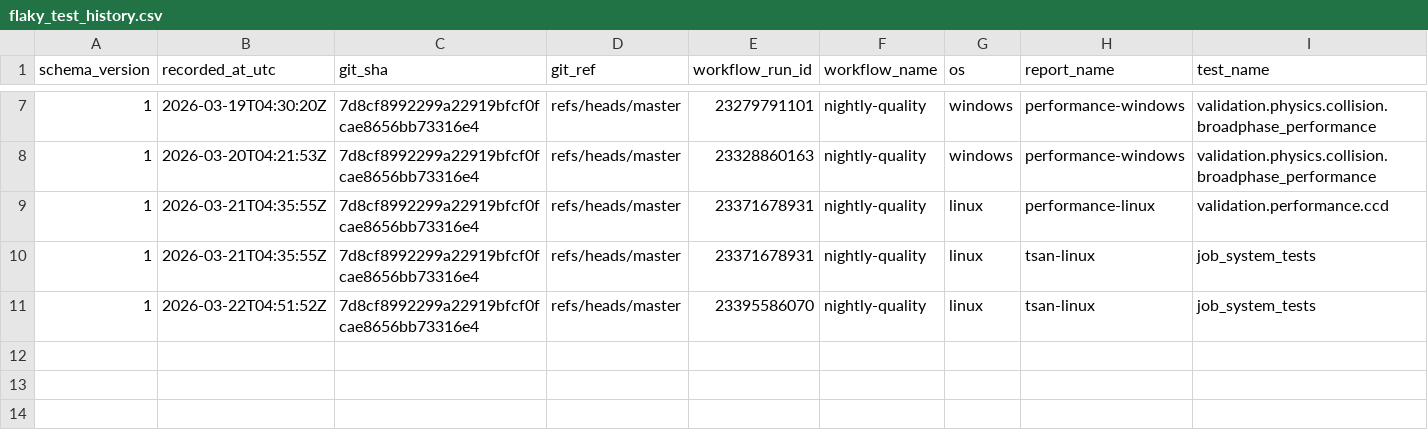
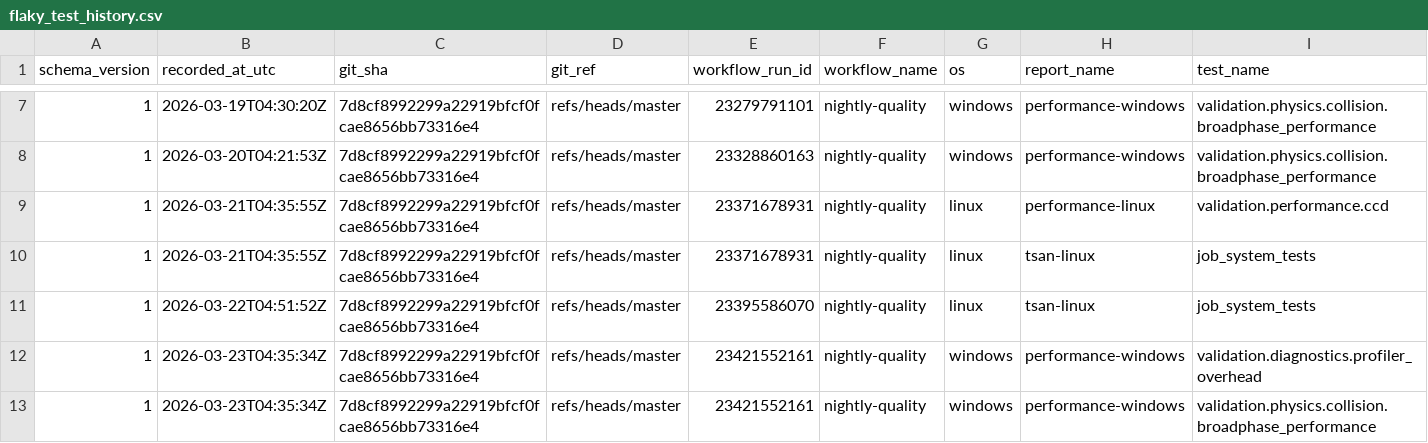
Before and after one commit to Jhoneagle/phynity, a CSV file: infra/history/flaky_test_history.csv, drawn as a sheet; only a part is shown, gaps mark what is left out; rows hold the shown columns only; the diff names each change by its address in the sheet, - before the commit and + after, or states it on an @@ line.

```diff
--- a/infra/history/flaky_test_history.csv
+++ b/infra/history/flaky_test_history.csv
+row 12: 1 | 2026-03-23T04:35:34Z | 7d8cf8992299a22919bfcf0fcae8656bb73316e4 | refs/heads/master | 23421552161 | nightly-quality | windows | performance-windows | validation.diagnostics.profiler_overhead
+row 13: 1 | 2026-03-23T04:35:34Z | 7d8cf8992299a22919bfcf0fcae8656bb73316e4 | refs/heads/master | 23421552161 | nightly-quality | windows | performance-windows | validation.physics.collision.broadphase_performance
```
Also changed, not shown: 1 other file.
